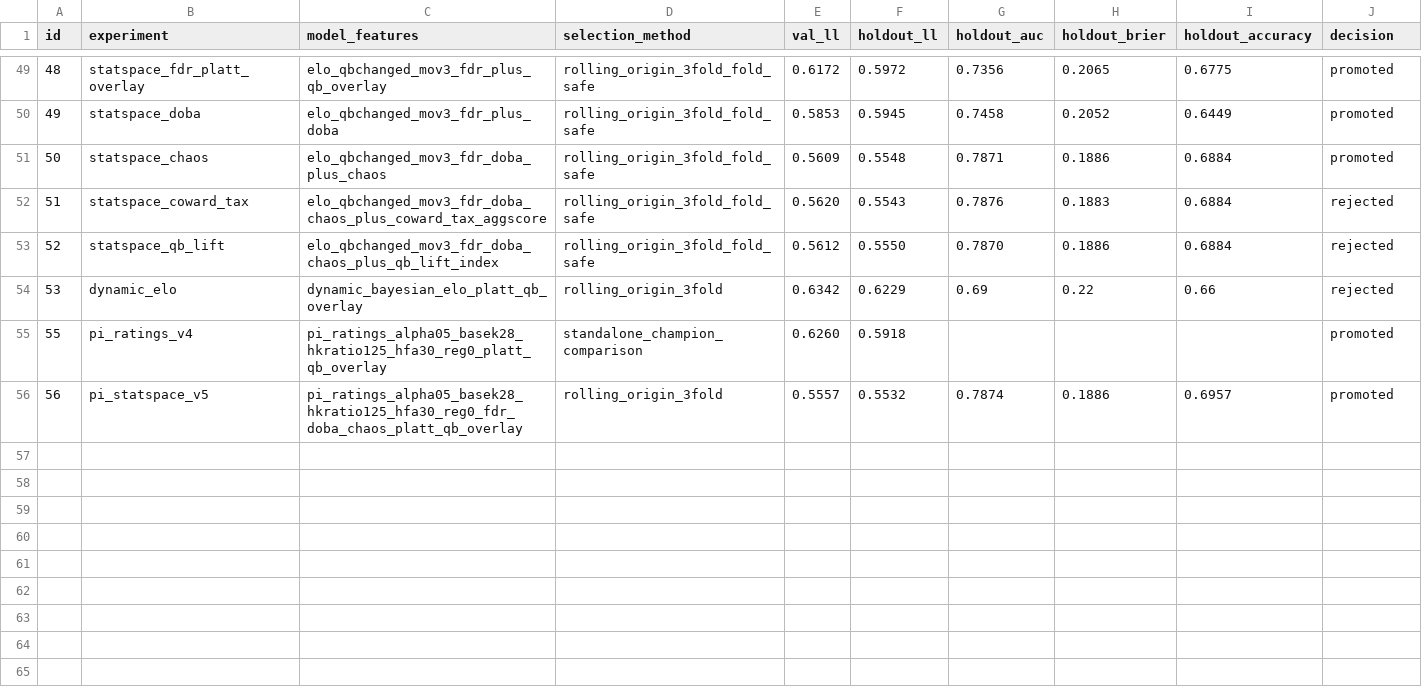
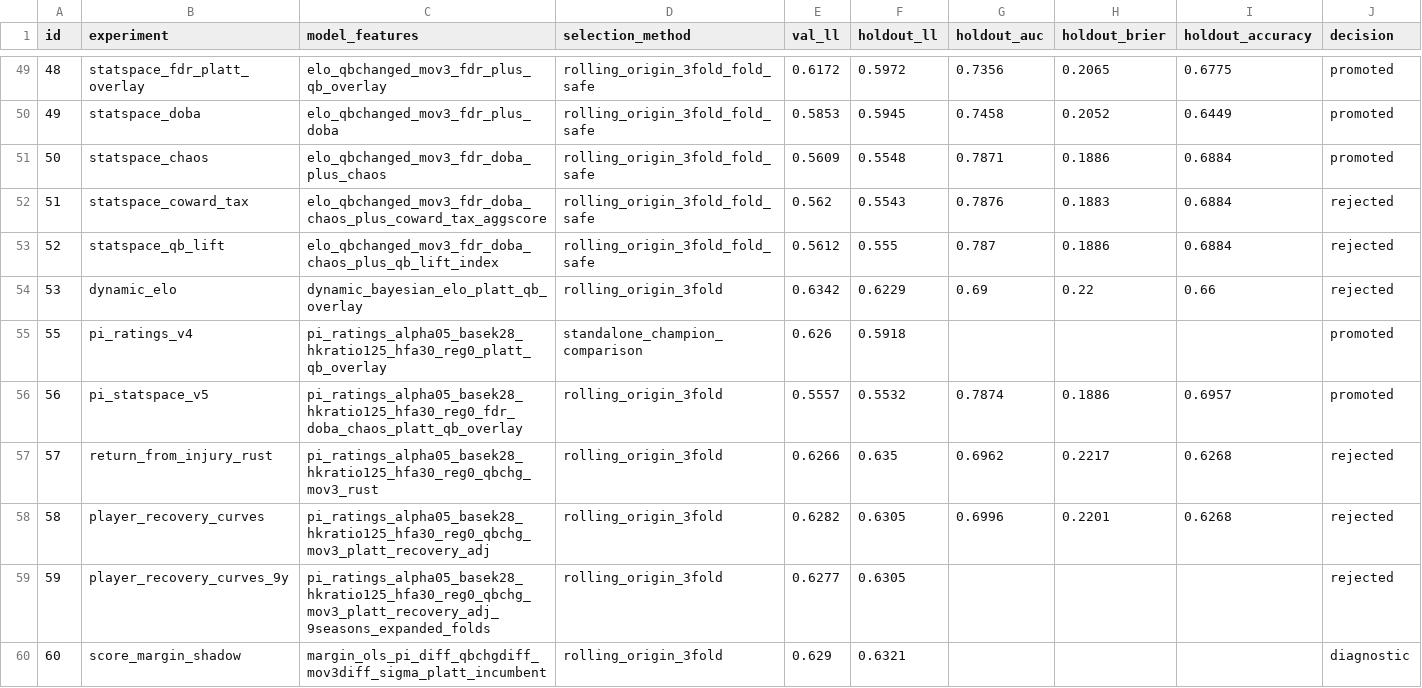
Before and after one commit to SecuritahGuy/sports-ml-lab, a CSV file: reports/benchmarks/experiment_ledger.csv, drawn as a sheet; only a part is shown, gaps mark what is left out; rows hold the shown columns only; the diff covers the shown part only; the diff names each change by its address in the sheet, - before the commit and + after, or states it on an @@ line.

Commit message:
feat: score-margin shadow model + player recovery experiments
- Score-margin distribution shadow (Pi-Ratings base, Normal(μ,σ) via OLS):
  avg val LL 0.6290 vs Platt 0.6345, holdout 0.6321 vs 0.6325; diagnostic only.
- Player recovery curves: per-player fantasy-deficit return events, not promoted
  (5y: 425 events, val 0.6282/hold 0.6305; 9y expanded: 755 events, val 0.6277).
- Return-from-injury rust features: all 8 variants rejected.
- Recovery diagnostics: bootstrap CI includes zero, permutation p=0.054.
- Ledger/leaderboard CSV column alignment fixed; history count 38->43.
- Lint clean (ruff), 1229 passed, 4 skipped, artifact audit passes.

```diff
--- a/reports/benchmarks/experiment_ledger.csv
+++ b/reports/benchmarks/experiment_ledger.csv
-E52 (val_ll): 0.5620
+E52 (val_ll): 0.562
-F53 (holdout_ll): 0.5550
+F53 (holdout_ll): 0.555
-G53 (holdout_auc): 0.7870
+G53 (holdout_auc): 0.787
-E55 (val_ll): 0.6260
+E55 (val_ll): 0.626
+row 57: 57 | return_from_injury_rust | pi_ratings_alpha05_basek28_hkratio125_hfa30_reg0_qbchg_mov3_rust | rolling_origin_3fold | 0.6266 | 0.635 | 0.6962 | 0.2217 | 0.6268 | rejected
+row 58: 58 | player_recovery_curves | pi_ratings_alpha05_basek28_hkratio125_hfa30_reg0_qbchg_mov3_platt_recovery_adj | rolling_origin_3fold | 0.6282 | 0.6305 | 0.6996 | 0.2201 | 0.6268 | rejected
+row 59: 59 | player_recovery_curves_9y | pi_ratings_alpha05_basek28_hkratio125_hfa30_reg0_qbchg_mov3_platt_recovery_adj_9seasons_expanded_folds | rolling_origin_3fold | 0.6277 | 0.6305 |  |  |  | rejected
+row 60: 60 | score_margin_shadow | margin_ols_pi_diff_qbchgdiff_mov3diff_sigma_platt_incumbent | rolling_origin_3fold | 0.629 | 0.6321 |  |  |  | diagnostic
```
Also changed, not shown: 19 edited cells elsewhere in this file, reports/benchmarks/leaderboard.csv, reports/predictions/rehearsal/prediction_history.csv, 30 other files.
